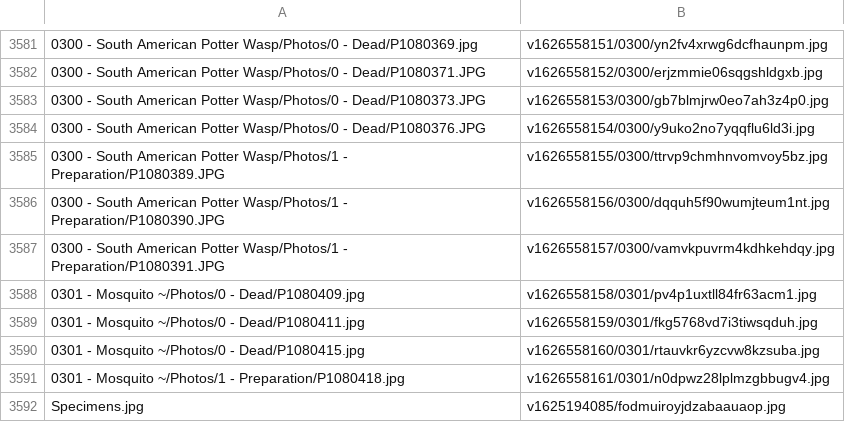
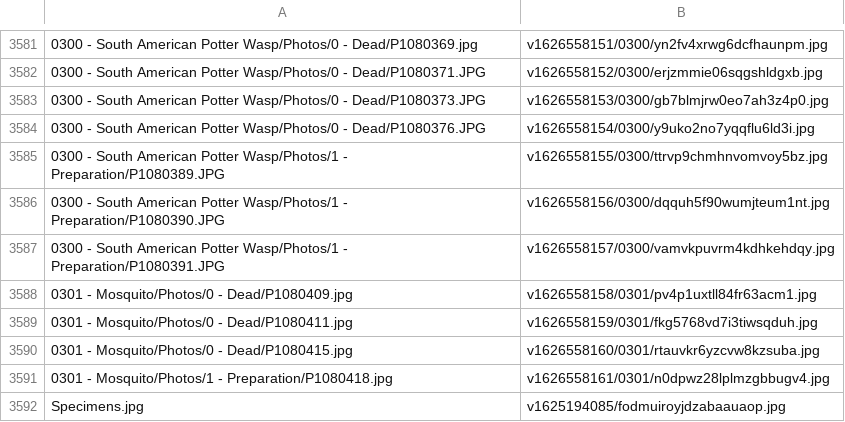
Before and after one commit to ZGorlock/SpecimensWebsiteGenerator, a CSV file: resources/imageReferences.csv, drawn as a sheet; only a part is shown, gaps mark what is left out.

Commit message:
Updated Specimen

```diff
--- a/resources/imageReferences.csv
+++ b/resources/imageReferences.csv
@@ -3587,6 +3587,6 @@
 0300 - South American Potter Wasp/Photos/1 - Preparation/P1080391.JPG,v1626558157/0300/vamvkpuvrm4kdhkehdqy.jpg
-0301 - Mosquito ~/Photos/0 - Dead/P1080409.jpg,v1626558158/0301/pv4p1uxtll84fr63acm1.jpg
-0301 - Mosquito ~/Photos/0 - Dead/P1080411.jpg,v1626558159/0301/fkg5768vd7i3tiwsqduh.jpg
-0301 - Mosquito ~/Photos/0 - Dead/P1080415.jpg,v1626558160/0301/rtauvkr6yzcvw8kzsuba.jpg
-0301 - Mosquito ~/Photos/1 - Preparation/P1080418.jpg,v1626558161/0301/n0dpwz28lplmzgbbugv4.jpg
+0301 - Mosquito/Photos/0 - Dead/P1080409.jpg,v1626558158/0301/pv4p1uxtll84fr63acm1.jpg
+0301 - Mosquito/Photos/0 - Dead/P1080411.jpg,v1626558159/0301/fkg5768vd7i3tiwsqduh.jpg
+0301 - Mosquito/Photos/0 - Dead/P1080415.jpg,v1626558160/0301/rtauvkr6yzcvw8kzsuba.jpg
+0301 - Mosquito/Photos/1 - Preparation/P1080418.jpg,v1626558161/0301/n0dpwz28lplmzgbbugv4.jpg
 Specimens.jpg,v1625194085/fodmuiroyjdzabaauaop.jpg
```
